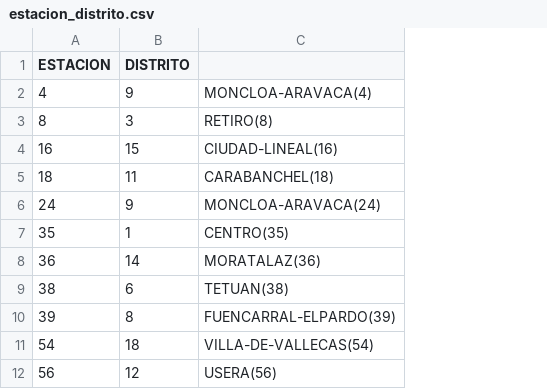
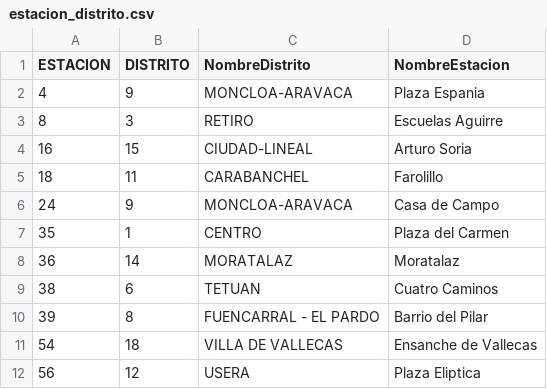
Before and after one commit to JoseGR90/TFG-Madrid-Isla-de-calor, a CSV file: Meteo/estacion_distrito.csv, drawn as a sheet; only a part is shown; removed rows and columns are numbered as before the commit, all else as after; the diff names each change by its address in the sheet, - before the commit and + after, or states it on an @@ line.

```diff
--- a/Meteo/estacion_distrito.csv
+++ b/Meteo/estacion_distrito.csv
-column C, rows 2-12: MONCLOA-ARAVACA(4) | RETIRO(8) | CIUDAD-LINEAL(16) | CARABANCHEL(18) | MONCLOA-ARAVACA(24) | CENTRO(35) | MORATALAZ(36) | TETUAN(38) | FUENCARRAL-ELPARDO(39) | VILLA-DE-VALLECAS(54) | USERA(56)
+column C (NombreDistrito), rows 2-12: MONCLOA-ARAVACA | RETIRO | CIUDAD-LINEAL | CARABANCHEL | MONCLOA-ARAVACA | CENTRO | MORATALAZ | TETUAN | FUENCARRAL - EL PARDO | VILLA DE VALLECAS | USERA
+column D (NombreEstacion), rows 2-12: Plaza Espania | Escuelas Aguirre | Arturo Soria | Farolillo | Casa de Campo | Plaza del Carmen | Moratalaz | Cuatro Caminos | Barrio del Pilar | Ensanche de Vallecas | Plaza Eliptica
```
Also changed, not shown: 1 other file.
